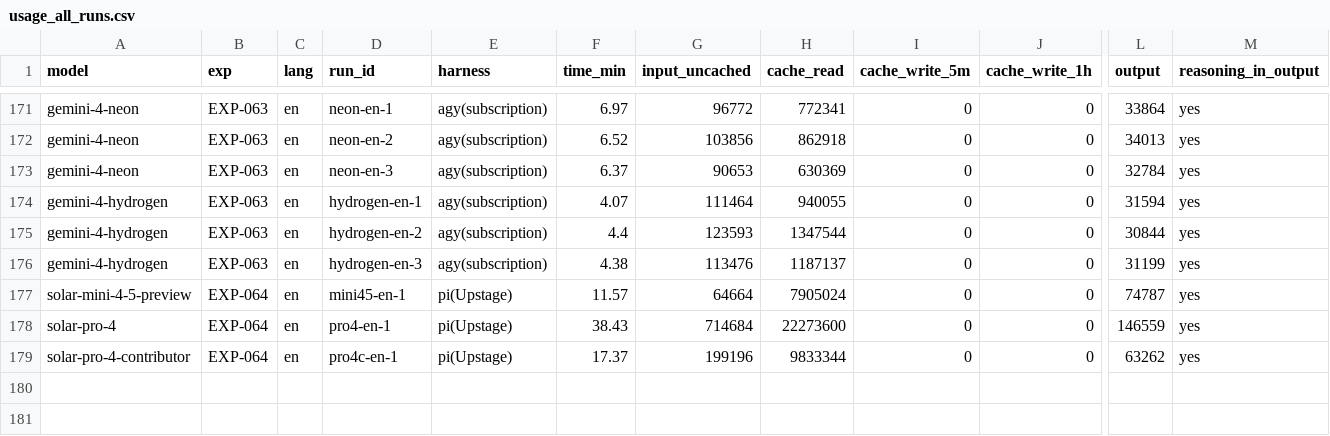
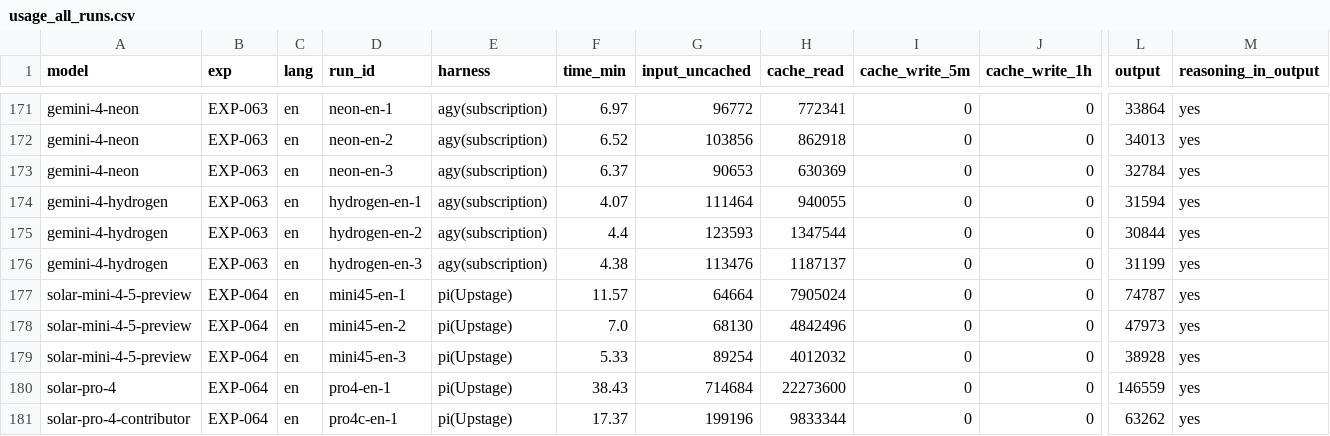
Before and after one commit to roboco-io/coding-agent-benchmark, a CSV file: analysis/cost/usage_all_runs.csv, drawn as a sheet; only a part is shown, gaps mark what is left out; rows hold the shown columns only; the diff names each change by its address in the sheet, - before the commit and + after, or states it on an @@ line.

```diff
--- a/analysis/cost/usage_all_runs.csv
+++ b/analysis/cost/usage_all_runs.csv
+row 178: solar-mini-4-5-preview | EXP-064 | en | mini45-en-2 | pi(Upstage) | 7.0 | 68130 | 4842496 | 0 | 0 | 47973 | yes
+row 179: solar-mini-4-5-preview | EXP-064 | en | mini45-en-3 | pi(Upstage) | 5.33 | 89254 | 4012032 | 0 | 0 | 38928 | yes
```
Also changed, not shown: analysis/cost/cost_all_runs.csv, analysis/latency/runs.csv, 26 other files.
